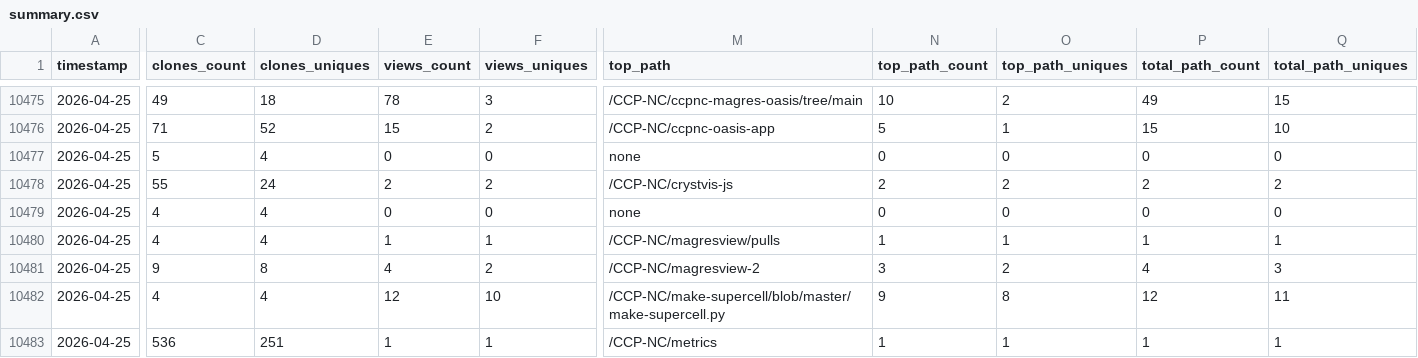
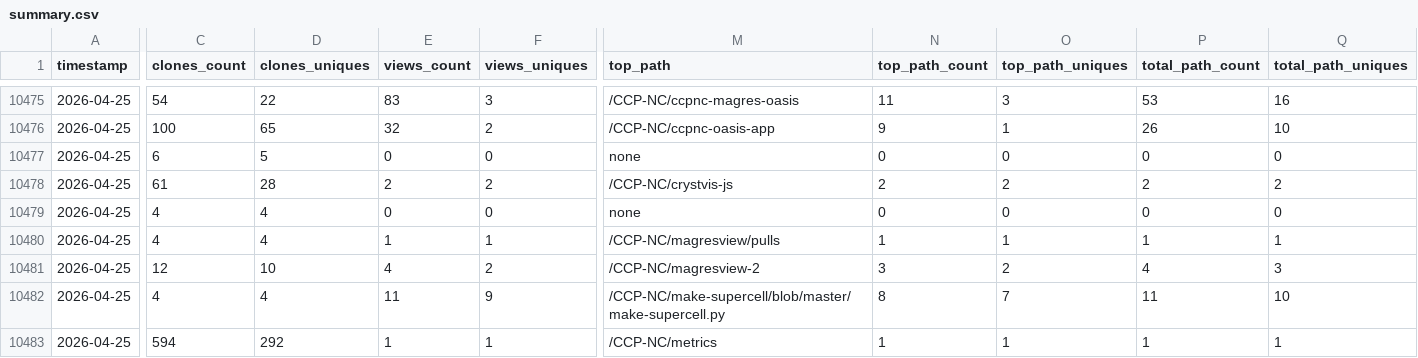
Before and after one commit to CCP-NC/metrics, a CSV file: traffic-stats/summary.csv, drawn as a sheet; only a part is shown, gaps mark what is left out; the diff covers the shown part only; the diff names each change by its address in the sheet, - before the commit and + after, or states it on an @@ line.

```diff
--- a/traffic-stats/summary.csv
+++ b/traffic-stats/summary.csv
-C10475 (clones_count): 49
+C10475 (clones_count): 54
-D10475 (clones_uniques): 18
+D10475 (clones_uniques): 22
-E10475 (views_count): 78
+E10475 (views_count): 83
-M10475 (top_path): /CCP-NC/ccpnc-magres-oasis/tree/main
+M10475 (top_path): /CCP-NC/ccpnc-magres-oasis
-N10475 (top_path_count): 10
+N10475 (top_path_count): 11
-O10475 (top_path_uniques): 2
+O10475 (top_path_uniques): 3
-P10475 (total_path_count): 49
+P10475 (total_path_count): 53
-Q10475 (total_path_uniques): 15
+Q10475 (total_path_uniques): 16
-C10476 (clones_count): 71
+C10476 (clones_count): 100
-D10476 (clones_uniques): 52
+D10476 (clones_uniques): 65
-E10476 (views_count): 15
+E10476 (views_count): 32
-N10476 (top_path_count): 5
+N10476 (top_path_count): 9
-P10476 (total_path_count): 15
+P10476 (total_path_count): 26
-C10477 (clones_count): 5
+C10477 (clones_count): 6
-D10477 (clones_uniques): 4
+D10477 (clones_uniques): 5
-C10478 (clones_count): 55
+C10478 (clones_count): 61
-D10478 (clones_uniques): 24
+D10478 (clones_uniques): 28
-C10481 (clones_count): 9
+C10481 (clones_count): 12
-D10481 (clones_uniques): 8
+D10481 (clones_uniques): 10
-E10482 (views_count): 12
+E10482 (views_count): 11
-F10482 (views_uniques): 10
+F10482 (views_uniques): 9
-N10482 (top_path_count): 9
+N10482 (top_path_count): 8
-O10482 (top_path_uniques): 8
+O10482 (top_path_uniques): 7
-P10482 (total_path_count): 12
+P10482 (total_path_count): 11
-Q10482 (total_path_uniques): 11
+Q10482 (total_path_uniques): 10
-C10483 (clones_count): 536
+C10483 (clones_count): 594
-D10483 (clones_uniques): 251
+D10483 (clones_uniques): 292
```
Also changed, not shown: 47 edited cells elsewhere in this file, 49 other files.
